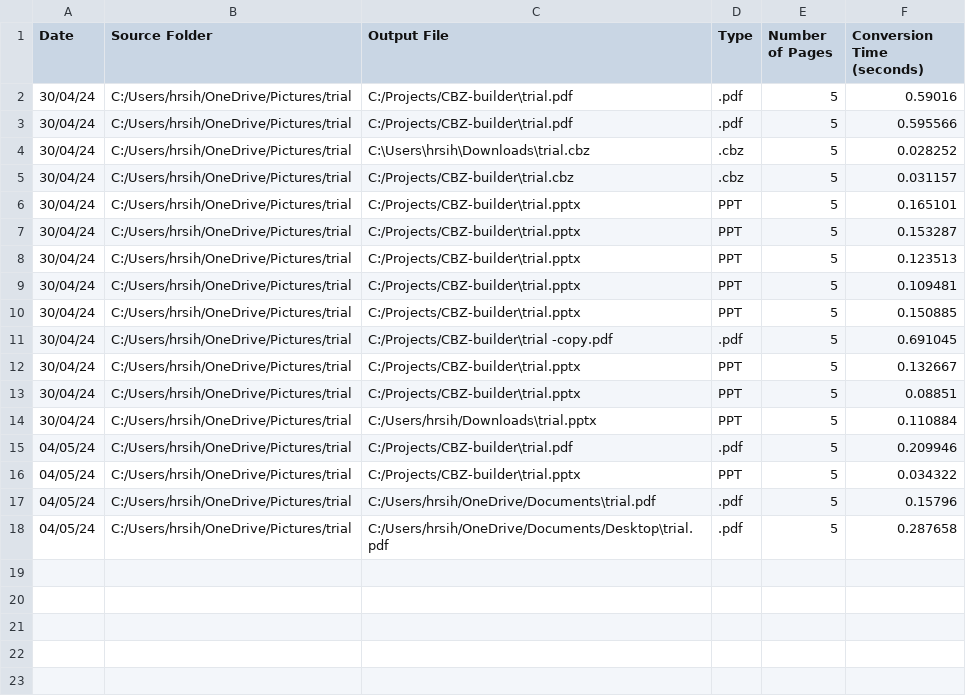
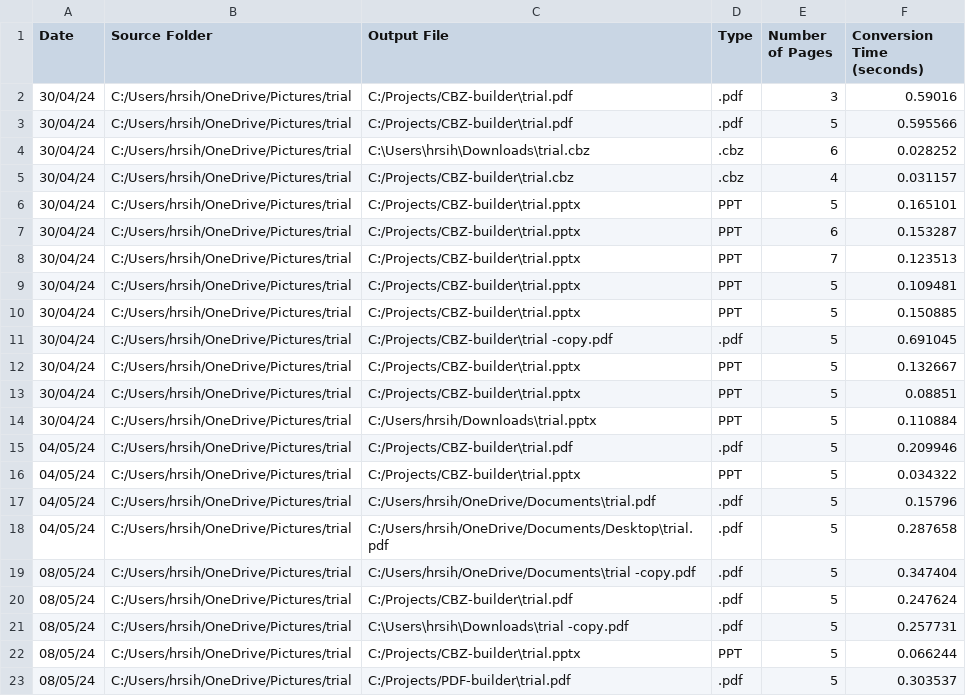
Before and after one commit to habib-153/PDF-builder-Project, a CSV file: conversion_log.csv, drawn as a sheet.

```diff
--- a/conversion_log.csv
+++ b/conversion_log.csv
@@ -1,9 +1,9 @@
 Date,Source Folder,Output File,Type,Number of Pages,Conversion Time (seconds)
-30/04/24,C:/Users/hrsih/OneDrive/Pictures/trial,C:/Projects/CBZ-builder\trial.pdf,.pdf,5,0.59016
+30/04/24,C:/Users/hrsih/OneDrive/Pictures/trial,C:/Projects/CBZ-builder\trial.pdf,.pdf,3,0.59016
 30/04/24,C:/Users/hrsih/OneDrive/Pictures/trial,C:/Projects/CBZ-builder\trial.pdf,.pdf,5,0.595566
-30/04/24,C:/Users/hrsih/OneDrive/Pictures/trial,C:\Users\hrsih\Downloads\trial.cbz,.cbz,5,0.028252
-30/04/24,C:/Users/hrsih/OneDrive/Pictures/trial,C:/Projects/CBZ-builder\trial.cbz,.cbz,5,0.031157
+30/04/24,C:/Users/hrsih/OneDrive/Pictures/trial,C:\Users\hrsih\Downloads\trial.cbz,.cbz,6,0.028252
+30/04/24,C:/Users/hrsih/OneDrive/Pictures/trial,C:/Projects/CBZ-builder\trial.cbz,.cbz,4,0.031157
 30/04/24,C:/Users/hrsih/OneDrive/Pictures/trial,C:/Projects/CBZ-builder\trial.pptx,PPT,5,0.165101
-30/04/24,C:/Users/hrsih/OneDrive/Pictures/trial,C:/Projects/CBZ-builder\trial.pptx,PPT,5,0.153287
-30/04/24,C:/Users/hrsih/OneDrive/Pictures/trial,C:/Projects/CBZ-builder\trial.pptx,PPT,5,0.123513
+30/04/24,C:/Users/hrsih/OneDrive/Pictures/trial,C:/Projects/CBZ-builder\trial.pptx,PPT,6,0.153287
+30/04/24,C:/Users/hrsih/OneDrive/Pictures/trial,C:/Projects/CBZ-builder\trial.pptx,PPT,7,0.123513
 30/04/24,C:/Users/hrsih/OneDrive/Pictures/trial,C:/Projects/CBZ-builder\trial.pptx,PPT,5,0.109481
@@ -18 +18,6 @@ Date,Source Folder,Output File,Type,Number of Pages,Conversion Time (seconds)
 04/05/24,C:/Users/hrsih/OneDrive/Pictures/trial,C:/Users/hrsih/OneDrive/Documents/Desktop\trial.pdf,.pdf,5,0.287658
+08/05/24,C:/Users/hrsih/OneDrive/Pictures/trial,C:/Users/hrsih/OneDrive/Documents\trial -copy.pdf,.pdf,5,0.347404
+08/05/24,C:/Users/hrsih/OneDrive/Pictures/trial,C:/Projects/CBZ-builder\trial.pdf,.pdf,5,0.247624
+08/05/24,C:/Users/hrsih/OneDrive/Pictures/trial,C:\Users\hrsih\Downloads\trial -copy.pdf,.pdf,5,0.257731
+08/05/24,C:/Users/hrsih/OneDrive/Pictures/trial,C:/Projects/CBZ-builder\trial.pptx,PPT,5,0.066244
+08/05/24,C:/Users/hrsih/OneDrive/Pictures/trial,C:/Projects/PDF-builder\trial.pdf,.pdf,5,0.303537
```
Also changed, not shown: 6 other files.
